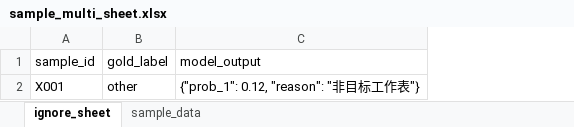
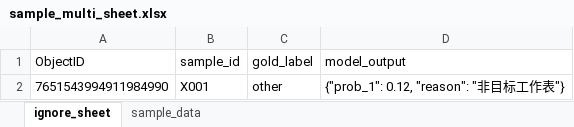
Before and after one commit to xueman003/model-eval-tool, an Excel workbook: examples/sample_multi_sheet.xlsx, sheet ignore_sheet, drawn as a sheet; values as stored, in another font and other column widths than the file's, no borders; the diff names each change by its address in the sheet, - before the commit and + after, or states it on an @@ line.

```diff
--- a/examples/sample_multi_sheet.xlsx (sheet ignore_sheet)
+++ b/examples/sample_multi_sheet.xlsx (sheet ignore_sheet)
+column A (ObjectID), row 2: 7651543994911984990
```
Also changed, not shown: sheet sample_data, examples/sample_basic.xlsx, 5 other files.
